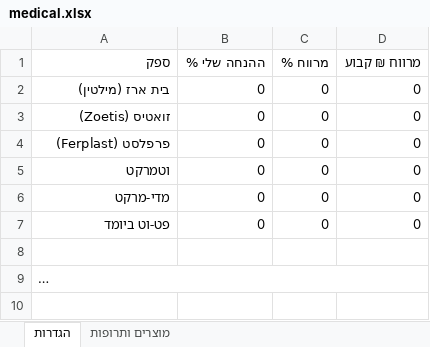
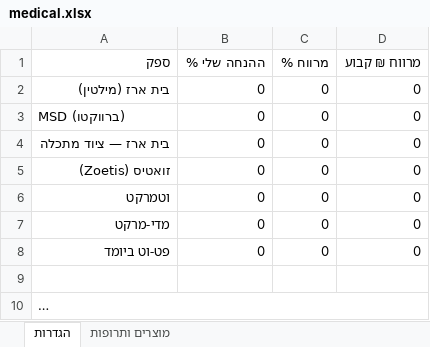
Before and after one commit to vetrinarbatyam-dotcor/vet-pricelists, an Excel workbook: downloads/medical.xlsx, sheet הגדרות, drawn as a sheet; long unchanged cells end in …; values as stored, in another font and other column widths than the file's, no borders; removed rows and columns are numbered as before the commit, all else as after; the diff names each change by its address in the sheet, - before the commit and + after, or states it on an @@ line.

```diff
--- a/downloads/medical.xlsx (sheet הגדרות)
+++ b/downloads/medical.xlsx (sheet הגדרות)
+row 3: MSD (ברווקטו) | 0 | 0 | 0
+row 4: בית ארז — ציוד מתכלה | 0 | 0 | 0
-row 4: פרפלסט (Ferplast) | 0 | 0 | 0
```
Also changed, not shown: sheet מוצרים ותרופות, downloads/food.xlsx, downloads/labs.xlsx, 48 other files.
